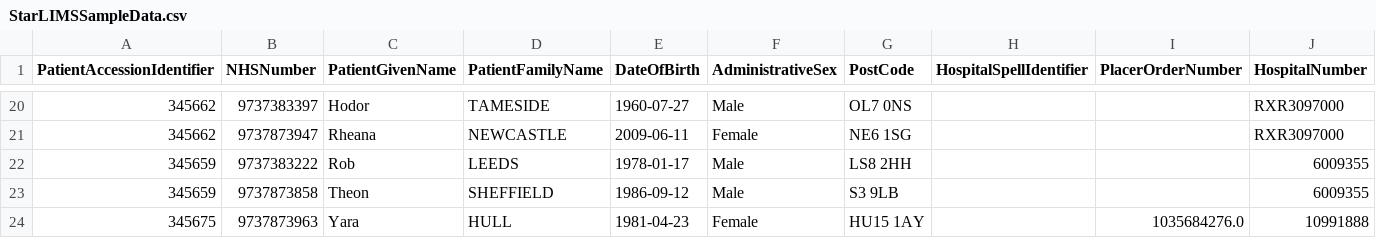
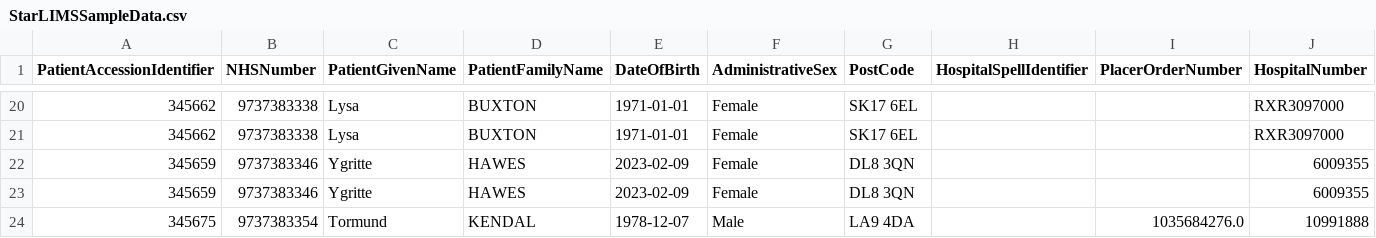
Before and after one commit to nw-gmsa/Testing, a CSV file: Input/StarLIMSSampleData.csv, drawn as a sheet; only a part is shown, gaps mark what is left out; the diff covers the shown part only; the diff names each change by its address in the sheet, - before the commit and + after, or states it on an @@ line.

```diff
--- a/Input/StarLIMSSampleData.csv
+++ b/Input/StarLIMSSampleData.csv
-B20 (NHSNumber): 9737383397
+B20 (NHSNumber): 9737383338
-C20 (PatientGivenName): Hodor
+C20 (PatientGivenName): Lysa
-D20 (PatientFamilyName): TAMESIDE
+D20 (PatientFamilyName): BUXTON
-E20 (DateOfBirth): 1960-07-27
+E20 (DateOfBirth): 1971-01-01
-F20 (AdministrativeSex): Male
+F20 (AdministrativeSex): Female
-G20 (PostCode): OL7 0NS
+G20 (PostCode): SK17 6EL
-B21 (NHSNumber): 9737873947
+B21 (NHSNumber): 9737383338
-C21 (PatientGivenName): Rheana
+C21 (PatientGivenName): Lysa
-D21 (PatientFamilyName): NEWCASTLE
+D21 (PatientFamilyName): BUXTON
-E21 (DateOfBirth): 2009-06-11
+E21 (DateOfBirth): 1971-01-01
-G21 (PostCode): NE6 1SG
+G21 (PostCode): SK17 6EL
-B22 (NHSNumber): 9737383222
+B22 (NHSNumber): 9737383346
-C22 (PatientGivenName): Rob
+C22 (PatientGivenName): Ygritte
-D22 (PatientFamilyName): LEEDS
+D22 (PatientFamilyName): HAWES
-E22 (DateOfBirth): 1978-01-17
+E22 (DateOfBirth): 2023-02-09
-F22:F23 (AdministrativeSex): Male
+F22:F23 (AdministrativeSex): Female
-G22 (PostCode): LS8 2HH
+G22 (PostCode): DL8 3QN
-B23 (NHSNumber): 9737873858
+B23 (NHSNumber): 9737383346
-C23 (PatientGivenName): Theon
+C23 (PatientGivenName): Ygritte
-D23 (PatientFamilyName): SHEFFIELD
+D23 (PatientFamilyName): HAWES
-E23 (DateOfBirth): 1986-09-12
+E23 (DateOfBirth): 2023-02-09
-G23 (PostCode): S3 9LB
+G23 (PostCode): DL8 3QN
-B24 (NHSNumber): 9737873963
+B24 (NHSNumber): 9737383354
-C24 (PatientGivenName): Yara
+C24 (PatientGivenName): Tormund
-D24 (PatientFamilyName): HULL
+D24 (PatientFamilyName): KENDAL
-E24 (DateOfBirth): 1981-04-23
+E24 (DateOfBirth): 1978-12-07
-F24 (AdministrativeSex): Female
+F24 (AdministrativeSex): Male
-G24 (PostCode): HU15 1AY
+G24 (PostCode): LA9 4DA
```
Also changed, not shown: 142 edited cells elsewhere in this file, 51 other files.
